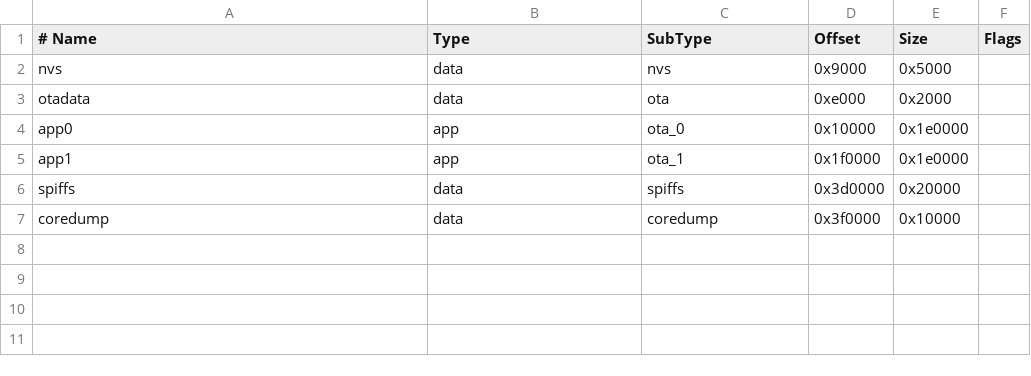
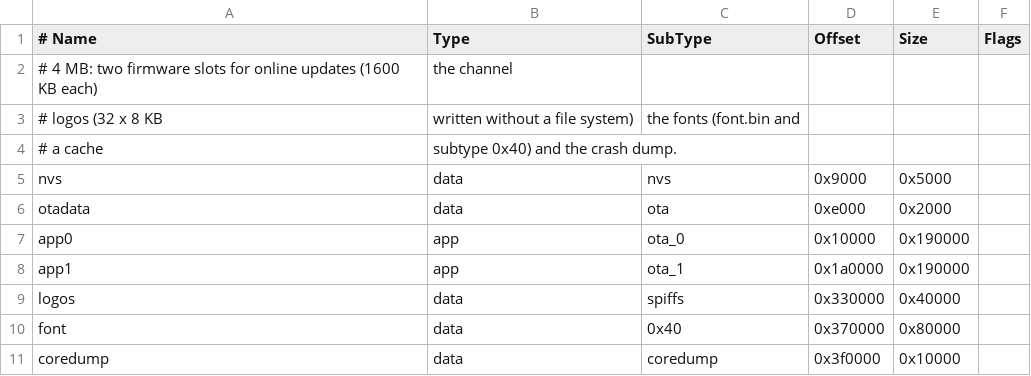
Before and after one commit to Modac/twitchDisplay, a CSV file: partitions.csv, drawn as a sheet.

```diff
--- a/partitions.csv
+++ b/partitions.csv
@@ -1,7 +1,11 @@
 # Name,	Type,	SubType,	Offset,	Size,	Flags
+# 4 MB: two firmware slots for online updates (1600 KB each), the channel
+# logos (32 x 8 KB, written without a file system), the fonts (font.bin and
+# a cache, subtype 0x40) and the crash dump.
 nvs,	data,	nvs,	0x9000,	0x5000,	
 otadata,	data,	ota,	0xe000,	0x2000,	
-app0,	app,	ota_0,	0x10000,	0x1e0000,	
-app1,	app,	ota_1,	0x1f0000,	0x1e0000,	
-spiffs,	data,	spiffs,	0x3d0000,	0x20000,	
+app0,	app,	ota_0,	0x10000,	0x190000,	
+app1,	app,	ota_1,	0x1a0000,	0x190000,	
+logos,	data,	spiffs,	0x330000,	0x40000,	
+font,	data,	0x40,	0x370000,	0x80000,	
 coredump,	data,	coredump,	0x3f0000,	0x10000,	
```
Also changed, not shown: 11 other files.
